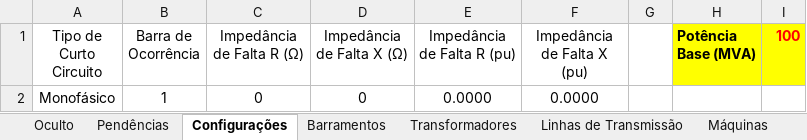
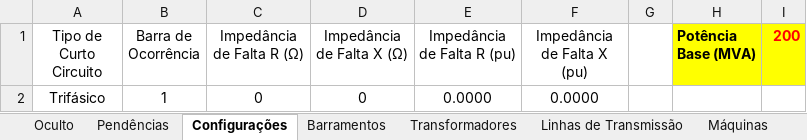
Before and after one commit to muradaniel/xlfaults, an Excel workbook: xlfaults.xlsm, sheet Configurações, drawn as a sheet; values as stored, in another font and other column widths than the file's, no borders; table styles not drawn; the diff names each change by its address in the sheet, - before the commit and + after, or states it on an @@ line.

```diff
--- a/xlfaults.xlsm (sheet Configurações)
+++ b/xlfaults.xlsm (sheet Configurações)
-I1: 100
+I1: 200
-A2 (Tipo de Curto Circuito): Monofásico
+A2 (Tipo de Curto Circuito): Trifásico
```
Also changed, not shown: sheet Transformadores, sheet Máquinas, sheet Oculto, sheet Linhas de Transmissão, other sheet tabs, resultados.xlsx, 7 other files.
